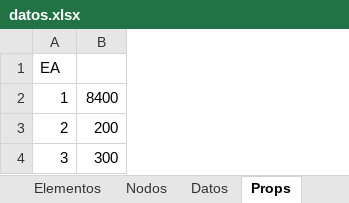
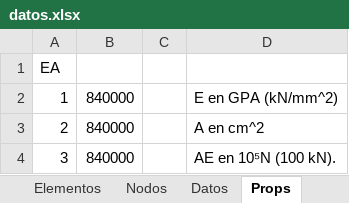
Before and after one commit to Jean70402/CalculadoraCerchasExcel, an Excel workbook: datos/datos.xlsx, sheet Props, drawn as a sheet; values as stored, in another font and other column widths than the file's, no borders; removed rows and columns are numbered as before the commit, all else as after; the diff names each change by its address in the sheet, - before the commit and + after, or states it on an @@ line.

```diff
--- a/datos/datos.xlsx (sheet Props)
+++ b/datos/datos.xlsx (sheet Props)
-column B, rows 2-4: 8400 | 200 | 300
+column B, rows 2-4: all 840000
+column C, empty
+column D, rows 2-4: E en GPA (kN/mm^2) | A en cm^2 | AE en 10⁵N (100 kN).
```
Also changed, not shown: sheet Nodos, sheet Elementos, sheet Datos, 9 other files.
